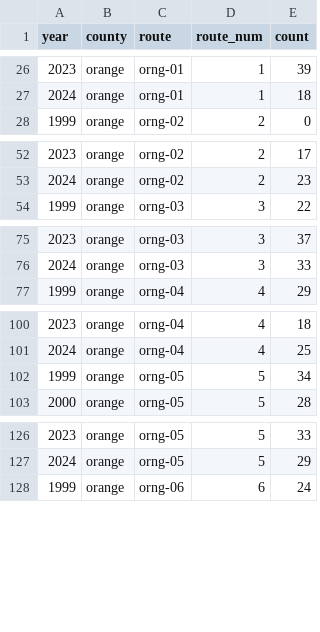
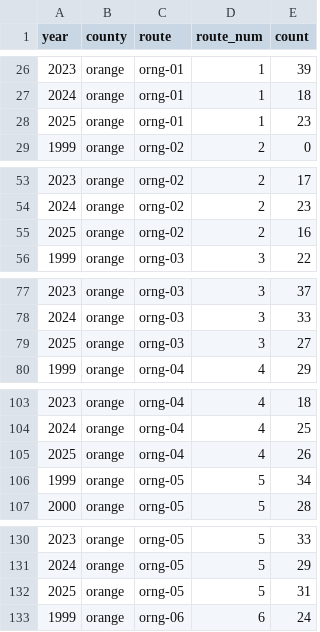
Before and after one commit to nc-minibbs/minibbs.us, a CSV file: _site/data/AmericanCrow-counts.csv, drawn as a sheet; only a part is shown, gaps mark what is left out; the diff covers the shown part only; the diff names each change by its address in the sheet, - before the commit and + after, or states it on an @@ line.

Commit message:
update site with 2025 data

```diff
--- a/_site/data/AmericanCrow-counts.csv
+++ b/_site/data/AmericanCrow-counts.csv
+row 28: 2025 | orange | orng-01 | 1 | 23
+row 55: 2025 | orange | orng-02 | 2 | 16
+row 79: 2025 | orange | orng-03 | 3 | 27
+row 105: 2025 | orange | orng-04 | 4 | 26
+row 132: 2025 | orange | orng-05 | 5 | 31
```
Also changed, not shown: 29 added rows elsewhere in this file, _site/data/AmericanGoldfinch-counts.csv, _site/data/AmericanRobin-counts.csv, 13 other files.
